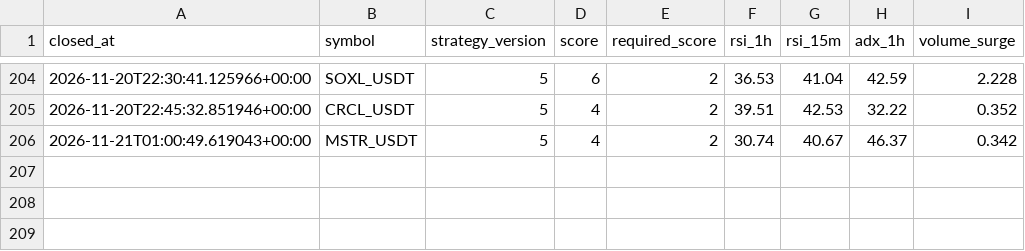
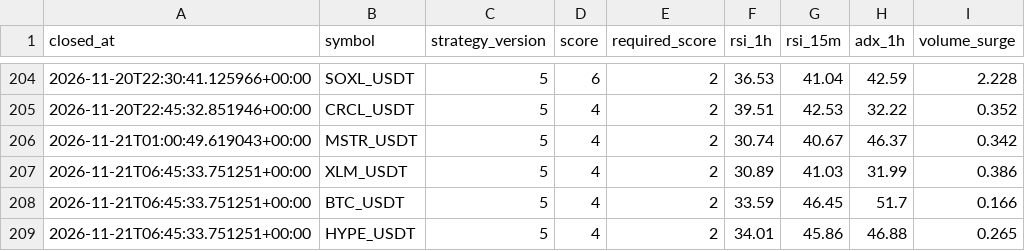
Before and after one commit to wjdtks255-lgtm/Gateio_signal, a CSV file: trades_audit.csv, drawn as a sheet; only a part is shown, gaps mark what is left out.

```diff
--- a/trades_audit.csv
+++ b/trades_audit.csv
@@ -206 +206,4 @@ closed_at,symbol,strategy_version,score,required_score,rsi_1h,rsi_15m,adx_1h,vol
 2026-11-21T01:00:49.619043+00:00,MSTR_USDT,5,4,2,30.74,40.67,46.37,0.342
+2026-11-21T06:45:33.751251+00:00,XLM_USDT,5,4,2,30.89,41.03,31.99,0.386
+2026-11-21T06:45:33.751251+00:00,BTC_USDT,5,4,2,33.59,46.45,51.7,0.166
+2026-11-21T06:45:33.751251+00:00,HYPE_USDT,5,4,2,34.01,45.86,46.88,0.265
```
Also changed, not shown: ai_trades.csv, trades.csv, 1 other file.
